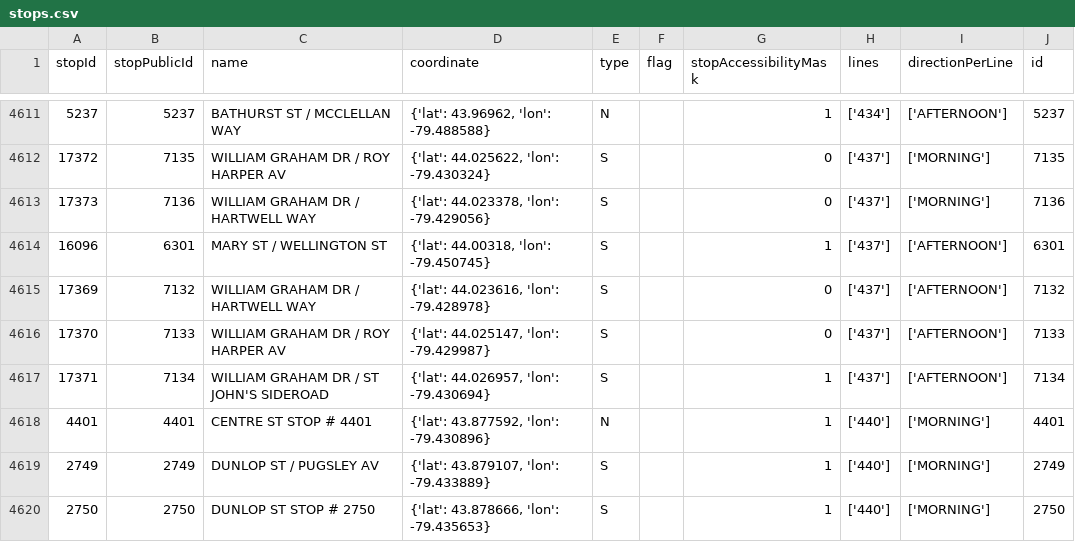
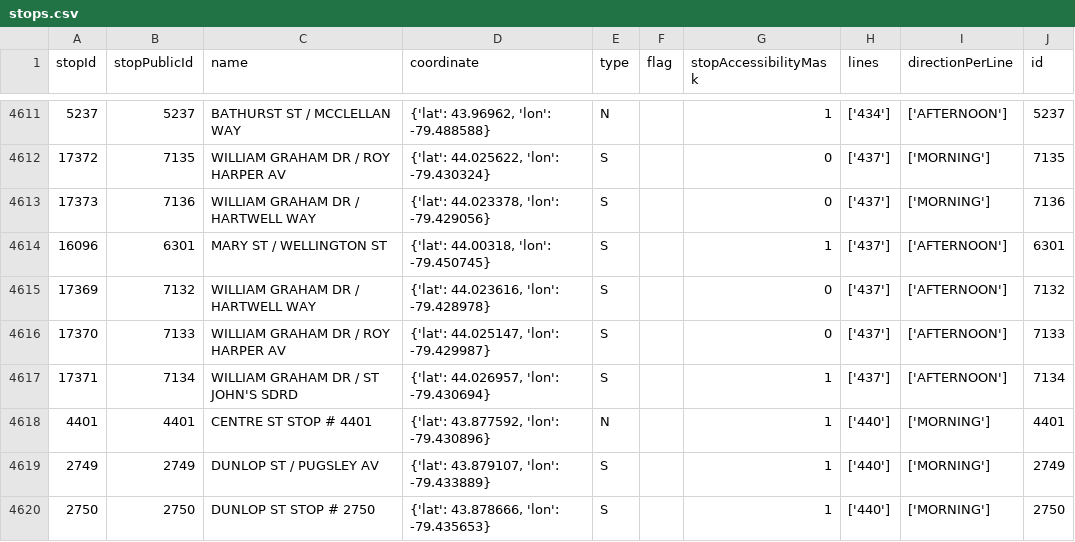
Before and after one commit to thomassth/to-bus-stations, a CSV file: data/yrt/stops.csv, drawn as a sheet; only a part is shown, gaps mark what is left out.

```diff
--- a/data/yrt/stops.csv
+++ b/data/yrt/stops.csv
@@ -4616,3 +4616,3 @@ stopId,stopPublicId,name,coordinate,type,flag,stopAccessibilityMask,lines,direct
 17370,7133,WILLIAM GRAHAM DR / ROY HARPER AV,"{'lat': 44.025147, 'lon': -79.429987}",S,,0,['437'],['AFTERNOON'],7133
-17371,7134,WILLIAM GRAHAM DR / ST JOHN'S SIDEROAD,"{'lat': 44.026957, 'lon': -79.430694}",S,,1,['437'],['AFTERNOON'],7134
+17371,7134,WILLIAM GRAHAM DR / ST JOHN'S SDRD,"{'lat': 44.026957, 'lon': -79.430694}",S,,1,['437'],['AFTERNOON'],7134
 4401,4401,CENTRE ST STOP # 4401,"{'lat': 43.877592, 'lon': -79.430896}",N,,1,['440'],['MORNING'],4401
```
Also changed, not shown: 1 other file.
